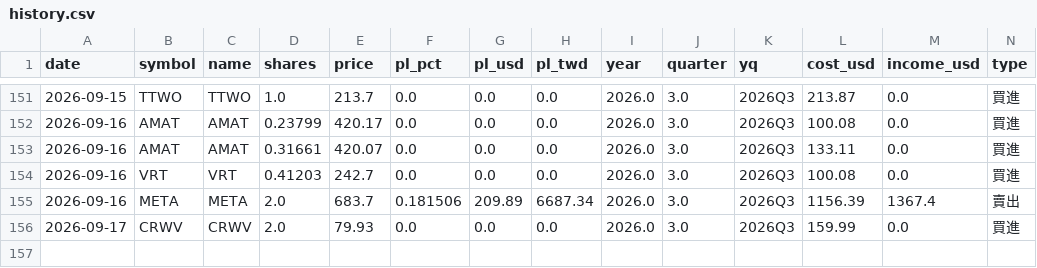
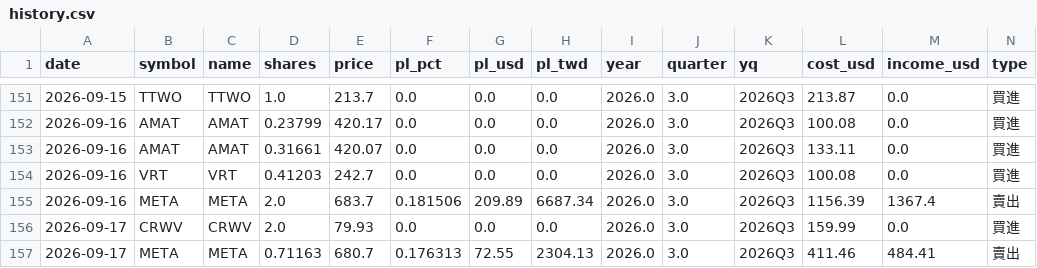
Before and after one commit to ymt1001816-cyber/my-stock-app, a CSV file: history.csv, drawn as a sheet; only a part is shown, gaps mark what is left out; rows hold the shown columns only; the diff names each change by its address in the sheet, - before the commit and + after, or states it on an @@ line.

Commit message:
新增交易紀錄 history.csv

```diff
--- a/history.csv
+++ b/history.csv
+row 157: 2026-09-17 | META | META | 0.71163 | 680.7 | 0.176313 | 72.55 | 2304.13 | 2026.0 | 3.0 | 2026Q3 | 411.46 | 484.41 | 賣出
```
